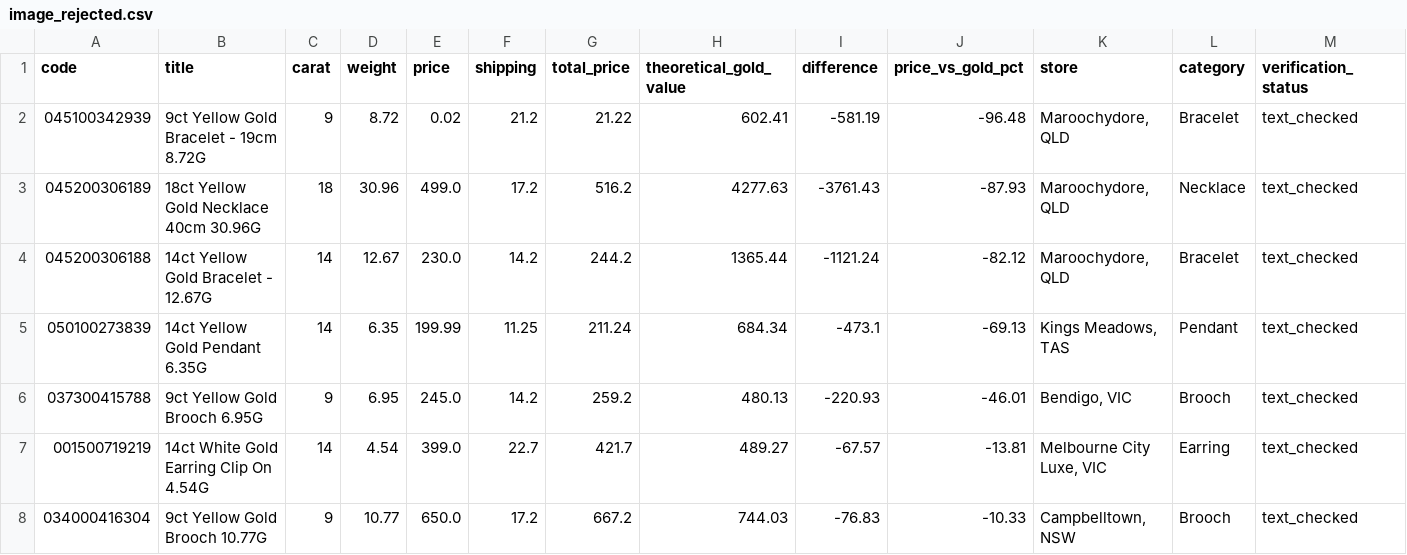
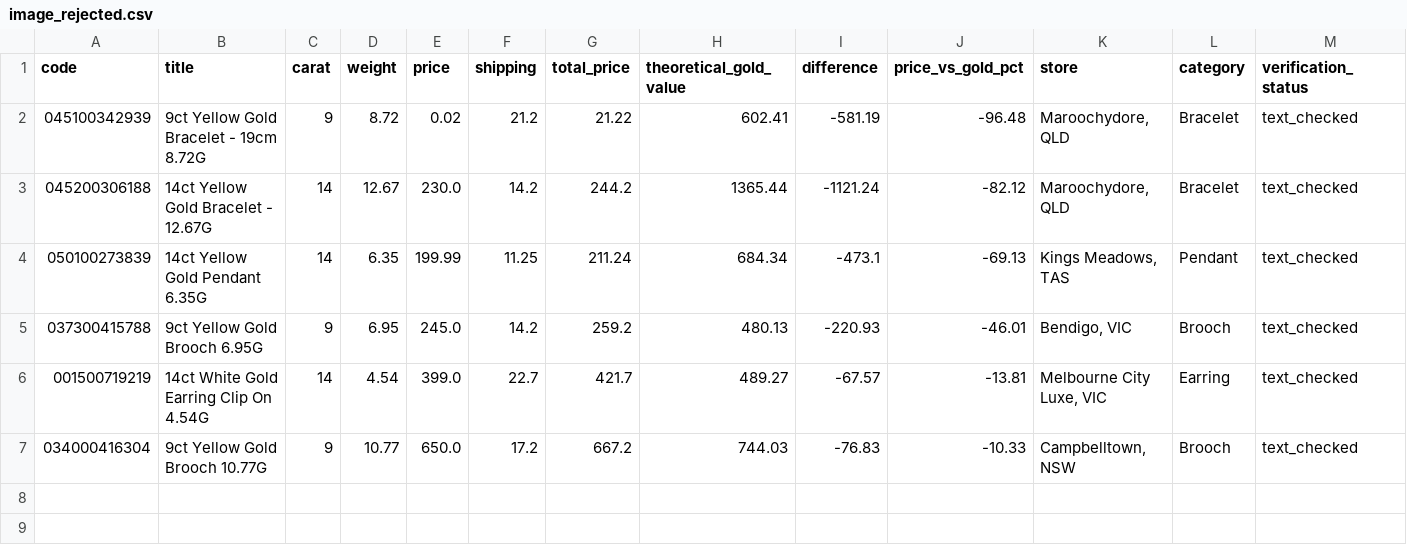
Before and after one commit to tycab03/gold-deal-finder, a CSV file: image_rejected.csv, drawn as a sheet; only a part is shown; rows hold the shown columns only; the diff names each change by its address in the sheet, - before the commit and + after, or states it on an @@ line.

```diff
--- a/image_rejected.csv
+++ b/image_rejected.csv
-row 3: 045200306189 | 18ct Yellow Gold Necklace 40cm 30.96G | 18 | 30.96 | 499.0 | 17.2 | 516.2 | 4277.63 | -3761.43 | -87.93 | Maroochydore, QLD | Necklace | text_checked
```
Also changed, not shown: 1 other file.
